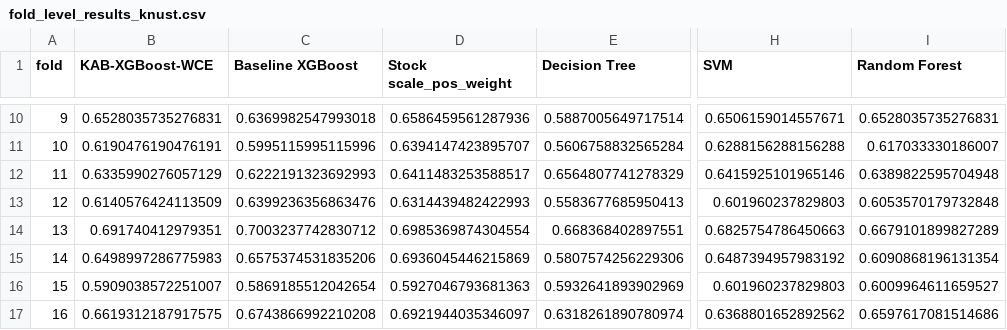
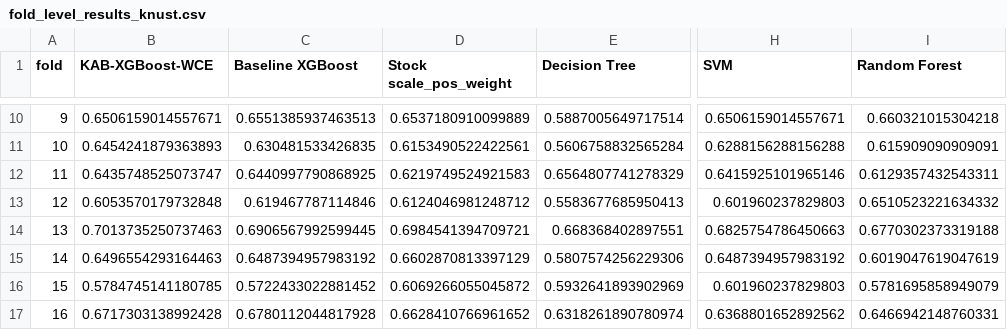
Before and after one commit to pofori80/kab-xgboost-wce-cybersecurity, a CSV file: results/fold_level_results_knust.csv, drawn as a sheet; only a part is shown, gaps mark what is left out; the diff covers the shown part only; the diff names each change by its address in the sheet, - before the commit and + after, or states it on an @@ line.

```diff
--- a/results/fold_level_results_knust.csv
+++ b/results/fold_level_results_knust.csv
-B10 (KAB-XGBoost-WCE): 0.6528035735276831
+B10 (KAB-XGBoost-WCE): 0.6506159014557671
-C10 (Baseline XGBoost): 0.6369982547993018
+C10 (Baseline XGBoost): 0.6551385937463513
-D10 (Stock scale_pos_weight): 0.6586459561287936
+D10 (Stock scale_pos_weight): 0.6537180910099889
-I10 (Random Forest): 0.6528035735276831
+I10 (Random Forest): 0.660321015304218
-B11 (KAB-XGBoost-WCE): 0.6190476190476191
+B11 (KAB-XGBoost-WCE): 0.6454241879363893
-C11 (Baseline XGBoost): 0.5995115995115996
+C11 (Baseline XGBoost): 0.630481533426835
-D11 (Stock scale_pos_weight): 0.6394147423895707
+D11 (Stock scale_pos_weight): 0.6153490522422561
-I11 (Random Forest): 0.617033330186007
+I11 (Random Forest): 0.615909090909091
-B12 (KAB-XGBoost-WCE): 0.6335990276057129
+B12 (KAB-XGBoost-WCE): 0.6435748525073747
-C12 (Baseline XGBoost): 0.6222191323692993
+C12 (Baseline XGBoost): 0.6440997790868925
-D12 (Stock scale_pos_weight): 0.6411483253588517
+D12 (Stock scale_pos_weight): 0.6219749524921583
-I12 (Random Forest): 0.6389822595704948
+I12 (Random Forest): 0.6129357432543311
-B13 (KAB-XGBoost-WCE): 0.6140576424113509
+B13 (KAB-XGBoost-WCE): 0.6053570179732848
-C13 (Baseline XGBoost): 0.6399236356863476
+C13 (Baseline XGBoost): 0.619467787114846
-D13 (Stock scale_pos_weight): 0.6314439482422993
+D13 (Stock scale_pos_weight): 0.6124046981248712
-I13 (Random Forest): 0.6053570179732848
+I13 (Random Forest): 0.6510523221634332
-B14 (KAB-XGBoost-WCE): 0.691740412979351
+B14 (KAB-XGBoost-WCE): 0.7013735250737463
-C14 (Baseline XGBoost): 0.7003237742830712
+C14 (Baseline XGBoost): 0.6906567992599445
-D14 (Stock scale_pos_weight): 0.6985369874304554
+D14 (Stock scale_pos_weight): 0.6984541394709721
-I14 (Random Forest): 0.6679101899827289
+I14 (Random Forest): 0.6770302373319188
-B15 (KAB-XGBoost-WCE): 0.6498997286775983
+B15 (KAB-XGBoost-WCE): 0.6496554293164463
-C15 (Baseline XGBoost): 0.6575374531835206
+C15 (Baseline XGBoost): 0.6487394957983192
-D15 (Stock scale_pos_weight): 0.6936045446215869
+D15 (Stock scale_pos_weight): 0.6602870813397129
-I15 (Random Forest): 0.6090868196131354
+I15 (Random Forest): 0.6019047619047619
-B16 (KAB-XGBoost-WCE): 0.5909038572251007
+B16 (KAB-XGBoost-WCE): 0.5784745141180785
-C16 (Baseline XGBoost): 0.5869185512042654
+C16 (Baseline XGBoost): 0.5722433022881452
-D16 (Stock scale_pos_weight): 0.5927046793681363
+D16 (Stock scale_pos_weight): 0.6069266055045872
-I16 (Random Forest): 0.6009964611659527
+I16 (Random Forest): 0.5781695858949079
-B17 (KAB-XGBoost-WCE): 0.6619312187917575
+B17 (KAB-XGBoost-WCE): 0.6717303138992428
-C17 (Baseline XGBoost): 0.6743866992210208
+C17 (Baseline XGBoost): 0.6780112044817928
-D17 (Stock scale_pos_weight): 0.6921944035346097
+D17 (Stock scale_pos_weight): 0.6628410766961652
-I17 (Random Forest): 0.6597617081514686
+I17 (Random Forest): 0.6466942148760331
```
Also changed, not shown: 166 edited cells elsewhere in this file, results/fold_level_results_alzubaidi.csv, 6 other files.
